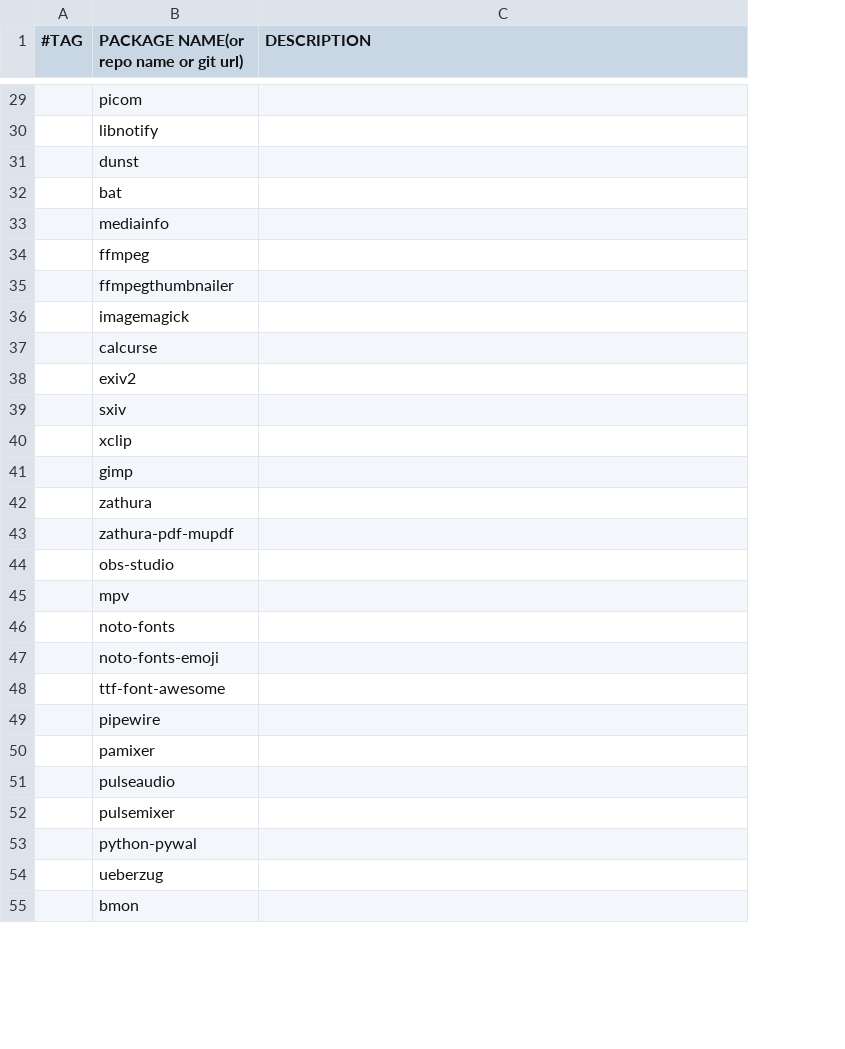
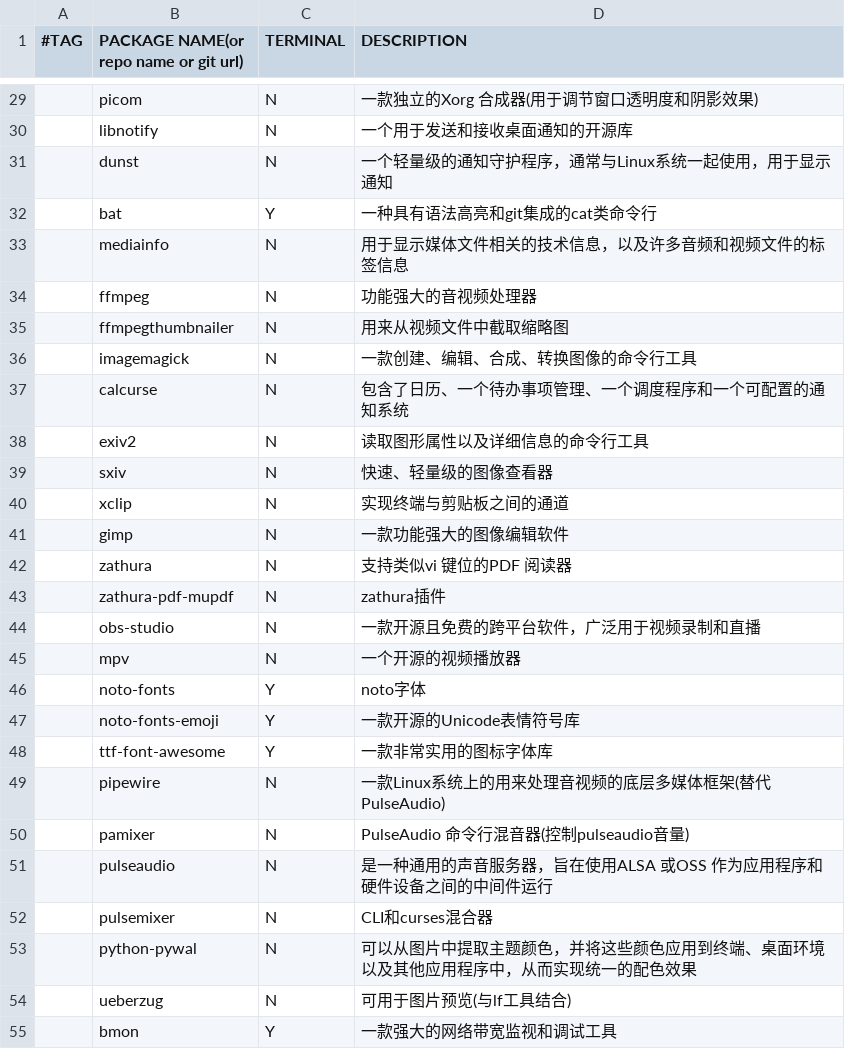
Before and after one commit to neverwaiting/archinstall, a CSV file: packages.csv, drawn as a sheet; only a part is shown, gaps mark what is left out; addresses are those after the commit; the diff covers the shown part only; the diff names each change by its address in the sheet, - before the commit and + after, or states it on an @@ line.

```diff
--- a/packages.csv
+++ b/packages.csv
+column C (TERMINAL), rows 29-55: N | N | N | Y | N | N | N | N | N | N | N | N | N | N | N | N | N | Y | Y | Y | N | N | N | N | N | N | Y
-D29 (DESCRIPTION): (empty)
+D29 (DESCRIPTION): 一款独立的Xorg 合成器(用于调节窗口透明度和阴影效果)
-D30 (DESCRIPTION): (empty)
+D30 (DESCRIPTION): 一个用于发送和接收桌面通知的开源库
-D31 (DESCRIPTION): (empty)
+D31 (DESCRIPTION): 一个轻量级的通知守护程序，通常与Linux系统一起使用，用于显示通知
-D32 (DESCRIPTION): (empty)
+D32 (DESCRIPTION): 一种具有语法高亮和git集成的cat类命令行
-D33 (DESCRIPTION): (empty)
+D33 (DESCRIPTION): 用于显示媒体文件相关的技术信息，以及许多音频和视频文件的标签信息
-D34 (DESCRIPTION): (empty)
+D34 (DESCRIPTION): 功能强大的音视频处理器
-D35 (DESCRIPTION): (empty)
+D35 (DESCRIPTION): 用来从视频文件中截取缩略图
-D36 (DESCRIPTION): (empty)
+D36 (DESCRIPTION): 一款创建、编辑、合成、转换图像的命令行工具
-D37 (DESCRIPTION): (empty)
+D37 (DESCRIPTION): 包含了日历、一个待办事项管理、一个调度程序和一个可配置的通知系统
-D38 (DESCRIPTION): (empty)
+D38 (DESCRIPTION): 读取图形属性以及详细信息的命令行工具
-D39 (DESCRIPTION): (empty)
+D39 (DESCRIPTION): 快速、轻量级的图像查看器
-D40 (DESCRIPTION): (empty)
+D40 (DESCRIPTION): 实现终端与剪贴板之间的通道
-D41 (DESCRIPTION): (empty)
+D41 (DESCRIPTION): 一款功能强大的图像编辑软件
-D42 (DESCRIPTION): (empty)
+D42 (DESCRIPTION): 支持类似vi 键位的PDF 阅读器
-D43 (DESCRIPTION): (empty)
+D43 (DESCRIPTION): zathura插件
-D44 (DESCRIPTION): (empty)
+D44 (DESCRIPTION): 一款开源且免费的跨平台软件，广泛用于视频录制和直播
-D45 (DESCRIPTION): (empty)
+D45 (DESCRIPTION): 一个开源的视频播放器
-D46 (DESCRIPTION): (empty)
+D46 (DESCRIPTION): noto字体
-D47 (DESCRIPTION): (empty)
+D47 (DESCRIPTION): 一款开源的Unicode表情符号库
-D48 (DESCRIPTION): (empty)
+D48 (DESCRIPTION): 一款非常实用的图标字体库
-D49 (DESCRIPTION): (empty)
+D49 (DESCRIPTION): 一款Linux系统上的用来处理音视频的底层多媒体框架(替代PulseAudio)
-D50 (DESCRIPTION): (empty)
+D50 (DESCRIPTION): PulseAudio 命令行混音器(控制pulseaudio音量)
-D51 (DESCRIPTION): (empty)
+D51 (DESCRIPTION): 是一种通用的声音服务器，旨在使用ALSA 或OSS 作为应用程序和硬件设备之间的中间件运行
-D52 (DESCRIPTION): (empty)
+D52 (DESCRIPTION): CLI和curses混合器
-D53 (DESCRIPTION): (empty)
+D53 (DESCRIPTION): 可以从图片中提取主题颜色，并将这些颜色应用到终端、桌面环境以及其他应用程序中，从而实现统一的配色效果
-D54 (DESCRIPTION): (empty)
+D54 (DESCRIPTION): 可用于图片预览(与lf工具结合)
-D55 (DESCRIPTION): (empty)
+D55 (DESCRIPTION): 一款强大的网络带宽监视和调试工具
```
Also changed, not shown: 38 edited cells elsewhere in this file.
